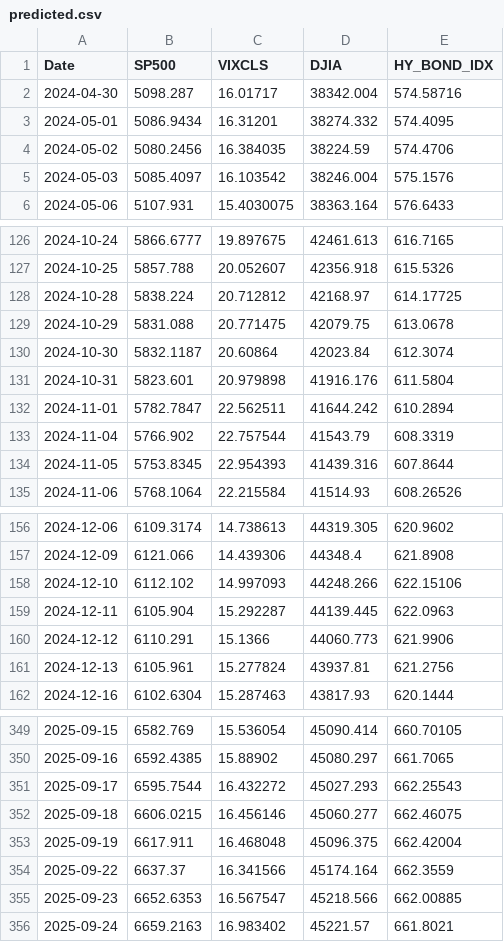
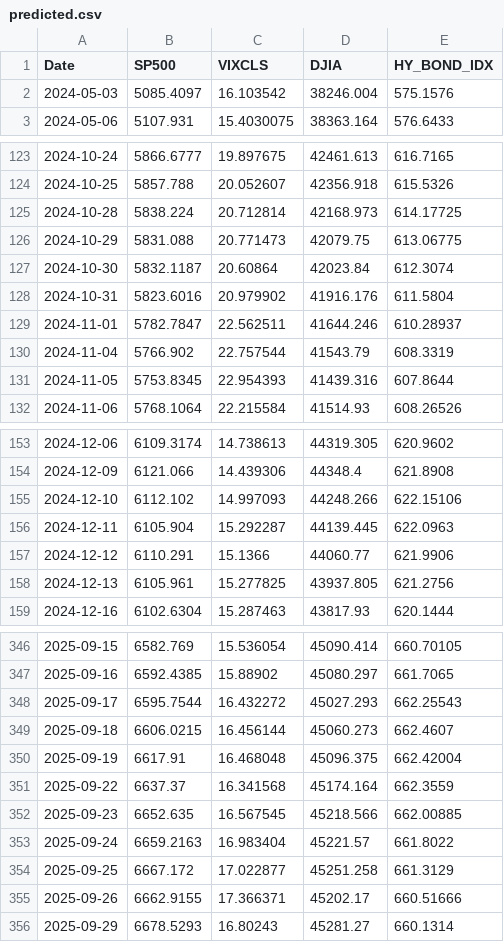
Before and after one commit to jbeells/LSTM, a CSV file: data/upload/predicted.csv, drawn as a sheet; only a part is shown, gaps mark what is left out; the diff covers the shown part only.

```diff
--- a/data/upload/predicted.csv
+++ b/data/upload/predicted.csv
@@ -1,5 +1,2 @@
 Date,SP500,VIXCLS,DJIA,HY_BOND_IDX
-2024-04-30,5098.287,16.01717,38342.004,574.58716
-2024-05-01,5086.9434,16.31201,38274.332,574.4095
-2024-05-02,5080.2456,16.384035,38224.59,574.4706
 2024-05-03,5085.4097,16.103542,38246.004,575.1576
@@ -127,7 +124,7 @@ Date,SP500,VIXCLS,DJIA,HY_BOND_IDX
 2024-10-25,5857.788,20.052607,42356.918,615.5326
-2024-10-28,5838.224,20.712812,42168.97,614.17725
-2024-10-29,5831.088,20.771475,42079.75,613.0678
+2024-10-28,5838.224,20.712814,42168.973,614.17725
+2024-10-29,5831.088,20.771473,42079.75,613.06775
 2024-10-30,5832.1187,20.60864,42023.84,612.3074
-2024-10-31,5823.601,20.979898,41916.176,611.5804
-2024-11-01,5782.7847,22.562511,41644.242,610.2894
+2024-10-31,5823.6016,20.979902,41916.176,611.5804
+2024-11-01,5782.7847,22.562511,41644.246,610.28937
 2024-11-04,5766.902,22.757544,41543.79,608.3319
@@ -159,4 +156,4 @@ Date,SP500,VIXCLS,DJIA,HY_BOND_IDX
 2024-12-11,6105.904,15.292287,44139.445,622.0963
-2024-12-12,6110.291,15.1366,44060.773,621.9906
-2024-12-13,6105.961,15.277824,43937.81,621.2756
+2024-12-12,6110.291,15.1366,44060.77,621.9906
+2024-12-13,6105.961,15.277825,43937.805,621.2756
 2024-12-16,6102.6304,15.287463,43817.93,620.1444
@@ -351,6 +348,9 @@ Date,SP500,VIXCLS,DJIA,HY_BOND_IDX
 2025-09-17,6595.7544,16.432272,45027.293,662.25543
-2025-09-18,6606.0215,16.456146,45060.277,662.46075
-2025-09-19,6617.911,16.468048,45096.375,662.42004
-2025-09-22,6637.37,16.341566,45174.164,662.3559
-2025-09-23,6652.6353,16.567547,45218.566,662.00885
-2025-09-24,6659.2163,16.983402,45221.57,661.8021
+2025-09-18,6606.0215,16.456144,45060.273,662.4607
+2025-09-19,6617.91,16.468048,45096.375,662.42004
+2025-09-22,6637.37,16.341568,45174.164,662.3559
+2025-09-23,6652.635,16.567545,45218.566,662.00885
+2025-09-24,6659.2163,16.983404,45221.57,661.8022
+2025-09-25,6667.172,17.022877,45251.258,661.3129
+2025-09-26,6662.9155,17.366371,45202.17,660.51666
+2025-09-29,6678.5293,16.80243,45281.27,660.1314
```
Also changed, not shown: 44 edited cells elsewhere in this file, data/upload/actuals.csv, data/upload/forecasted_data.csv, 2 other files.
